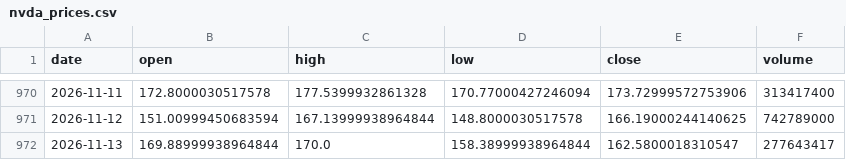
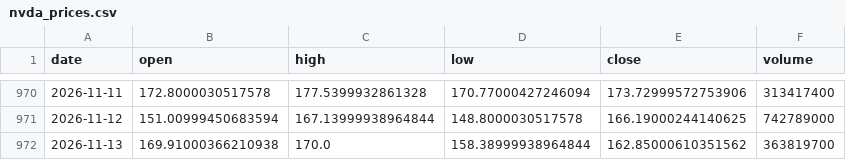
Before and after one commit to 911kwis/h100-tracker, a CSV file: data/nvda_prices.csv, drawn as a sheet; only a part is shown, gaps mark what is left out.

```diff
--- a/data/nvda_prices.csv
+++ b/data/nvda_prices.csv
@@ -971,2 +971,2 @@ date,open,high,low,close,volume
 2026-11-12,151.00999450683594,167.13999938964844,148.8000030517578,166.19000244140625,742789000
-2026-11-13,169.88999938964844,170.0,158.38999938964844,162.5800018310547,277643417
+2026-11-13,169.91000366210938,170.0,158.38999938964844,162.85000610351562,363819700
```
Also changed, not shown: data/gpu_prices.csv.
